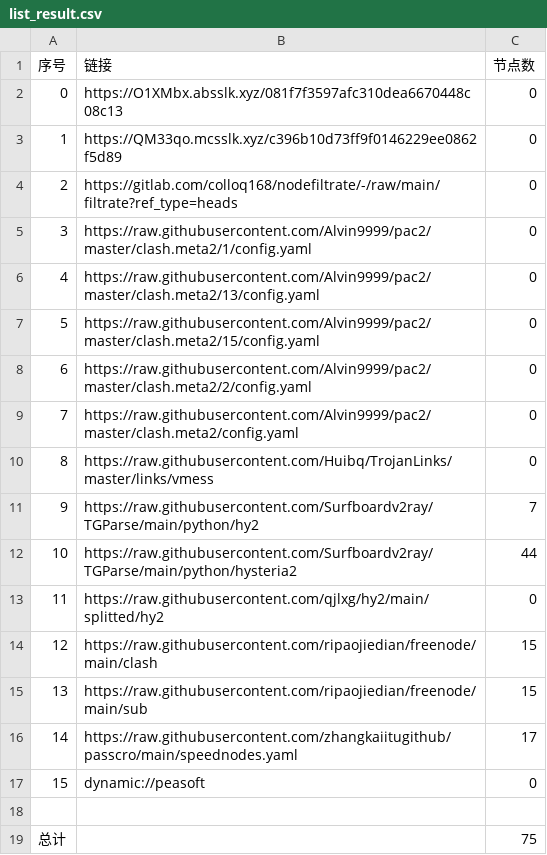
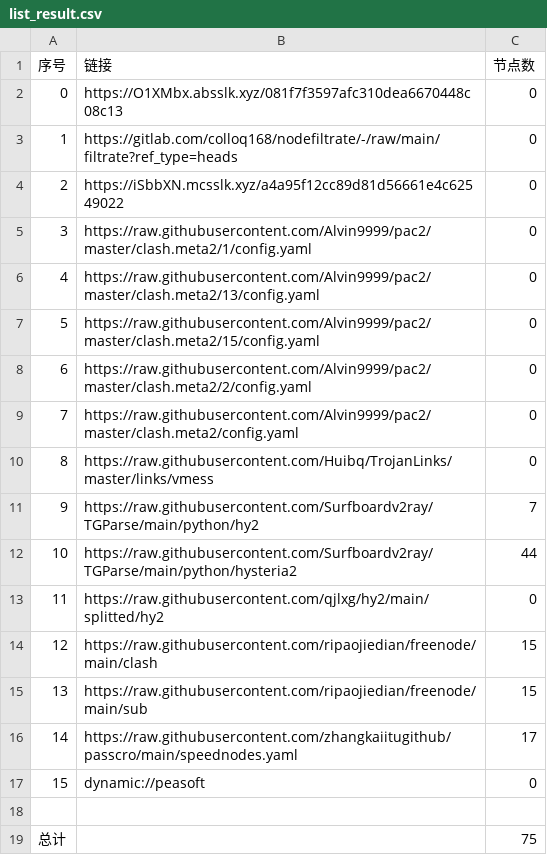
Before and after one commit to sileopro/AutoMergePublicNodes, a CSV file: list_result.csv, drawn as a sheet.

```diff
--- a/list_result.csv
+++ b/list_result.csv
@@ -2,4 +2,4 @@
 0,https://O1XMbx.absslk.xyz/081f7f3597afc310dea6670448c08c13,0
-1,https://QM33qo.mcsslk.xyz/c396b10d73ff9f0146229ee0862f5d89,0
-2,https://gitlab.com/colloq168/nodefiltrate/-/raw/main/filtrate?ref_type=heads,0
+1,https://gitlab.com/colloq168/nodefiltrate/-/raw/main/filtrate?ref_type=heads,0
+2,https://iSbbXN.mcsslk.xyz/a4a95f12cc89d81d56661e4c62549022,0
 3,https://raw.githubusercontent.com/Alvin9999/pac2/master/clash.meta2/1/config.yaml,0
```
Also changed, not shown: 3 other files.
